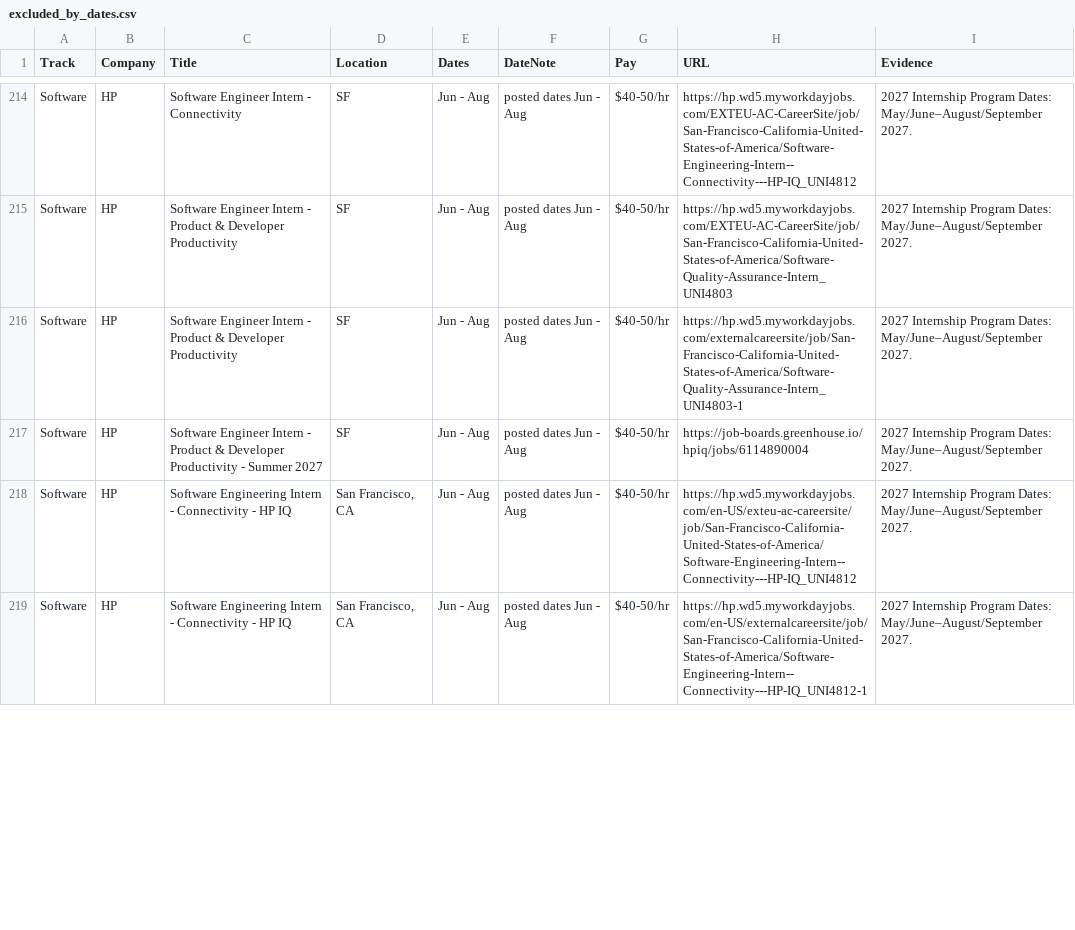
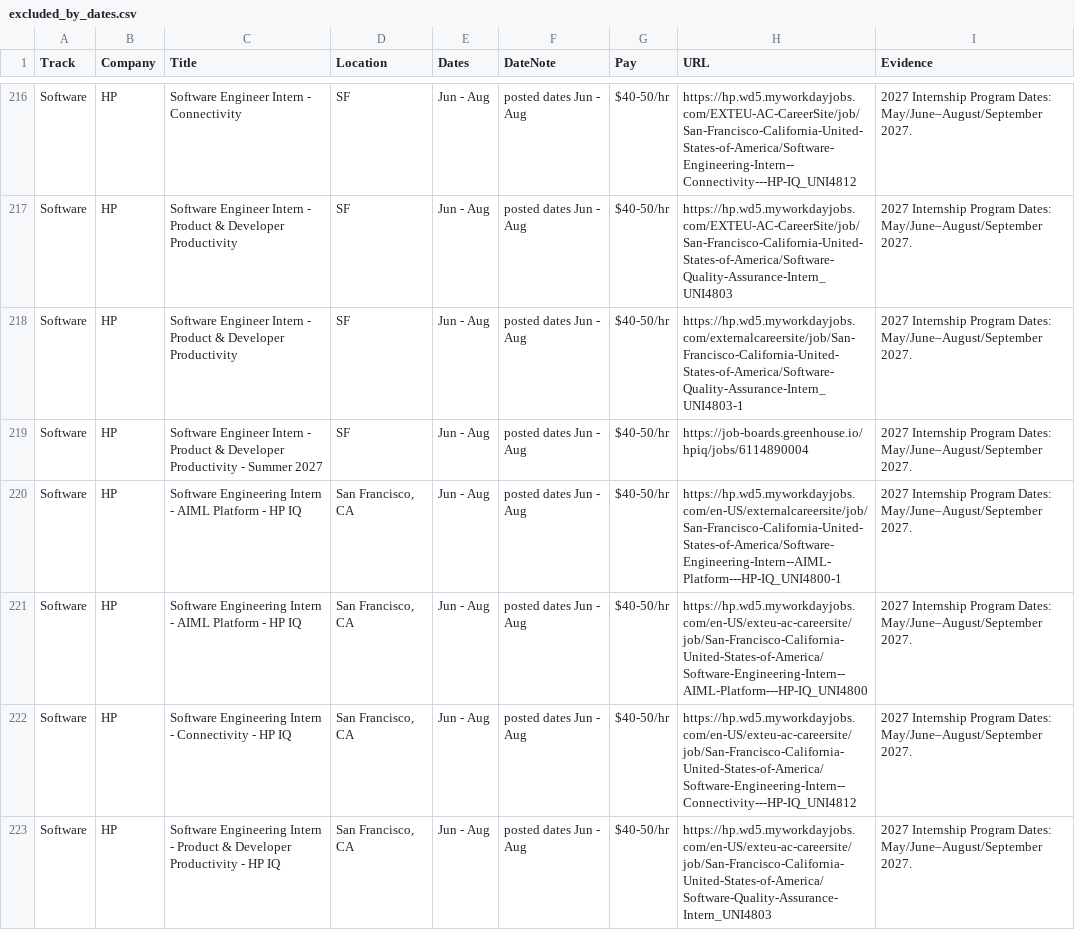
Before and after one commit to Jiang6082/LSS, a CSV file: reports/excluded_by_dates.csv, drawn as a sheet; only a part is shown, gaps mark what is left out; the diff covers the shown part only.

```diff
--- a/reports/excluded_by_dates.csv
+++ b/reports/excluded_by_dates.csv
@@ -217,3 +219,5 @@
 "Software","HP","Software Engineer Intern - Product & Developer Productivity - Summer 2027","SF","Jun - Aug","posted dates Jun - Aug","$40-50/hr","https://job-boards.greenhouse.io/hpiq/jobs/6114890004","2027 Internship Program Dates: May/June–August/September 2027."
+"Software","HP","Software Engineering Intern - AIML Platform - HP IQ","San Francisco, CA","Jun - Aug","posted dates Jun - Aug","$40-50/hr","https://hp.wd5.myworkdayjobs.com/en-US/externalcareersite/job/San-Francisco-California-United-States-of-America/Software-Engineering-Intern--AIML-Platform---HP-IQ_UNI4800-1","2027 Internship Program Dates: May/June–August/September 2027."
+"Software","HP","Software Engineering Intern - AIML Platform - HP IQ","San Francisco, CA","Jun - Aug","posted dates Jun - Aug","$40-50/hr","https://hp.wd5.myworkdayjobs.com/en-US/exteu-ac-careersite/job/San-Francisco-California-United-States-of-America/Software-Engineering-Intern--AIML-Platform---HP-IQ_UNI4800","2027 Internship Program Dates: May/June–August/September 2027."
 "Software","HP","Software Engineering Intern - Connectivity - HP IQ","San Francisco, CA","Jun - Aug","posted dates Jun - Aug","$40-50/hr","https://hp.wd5.myworkdayjobs.com/en-US/exteu-ac-careersite/job/San-Francisco-California-United-States-of-America/Software-Engineering-Intern--Connectivity---HP-IQ_UNI4812","2027 Internship Program Dates: May/June–August/September 2027."
-"Software","HP","Software Engineering Intern - Connectivity - HP IQ","San Francisco, CA","Jun - Aug","posted dates Jun - Aug","$40-50/hr","https://hp.wd5.myworkdayjobs.com/en-US/externalcareersite/job/San-Francisco-California-United-States-of-America/Software-Engineering-Intern--Connectivity---HP-IQ_UNI4812-1","2027 Internship Program Dates: May/June–August/September 2027."
+"Software","HP","Software Engineering Intern - Product & Developer Productivity - HP IQ","San Francisco, CA","Jun - Aug","posted dates Jun - Aug","$40-50/hr","https://hp.wd5.myworkdayjobs.com/en-US/exteu-ac-careersite/job/San-Francisco-California-United-States-of-America/Software-Quality-Assurance-Intern_UNI4803","2027 Internship Program Dates: May/June–August/September 2027."
```
Also changed, not shown: 4 added rows, 2 removed rows, 1 moved row and 4 edited cells elsewhere in this file, 11 other files.
